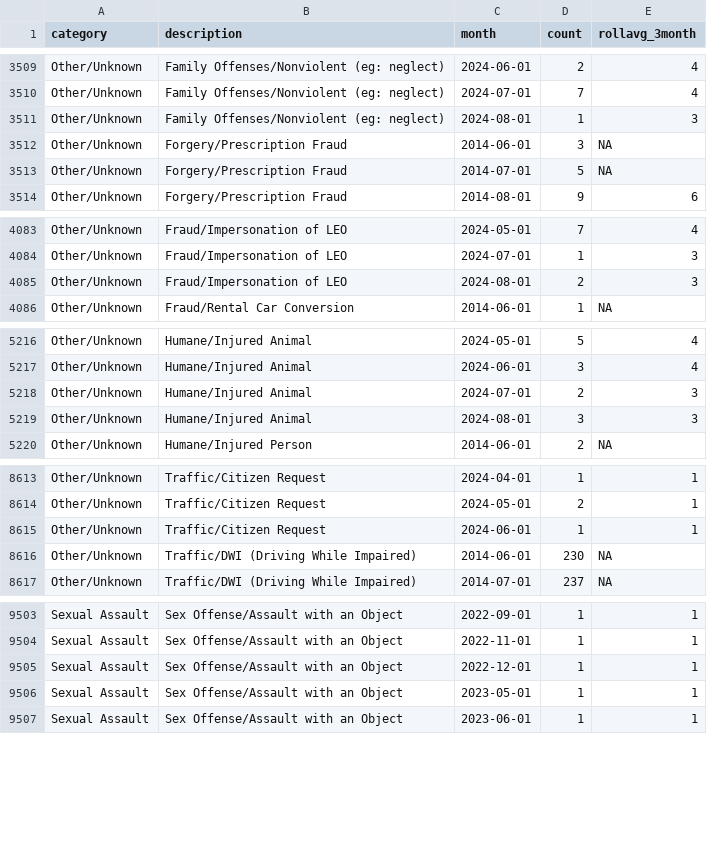
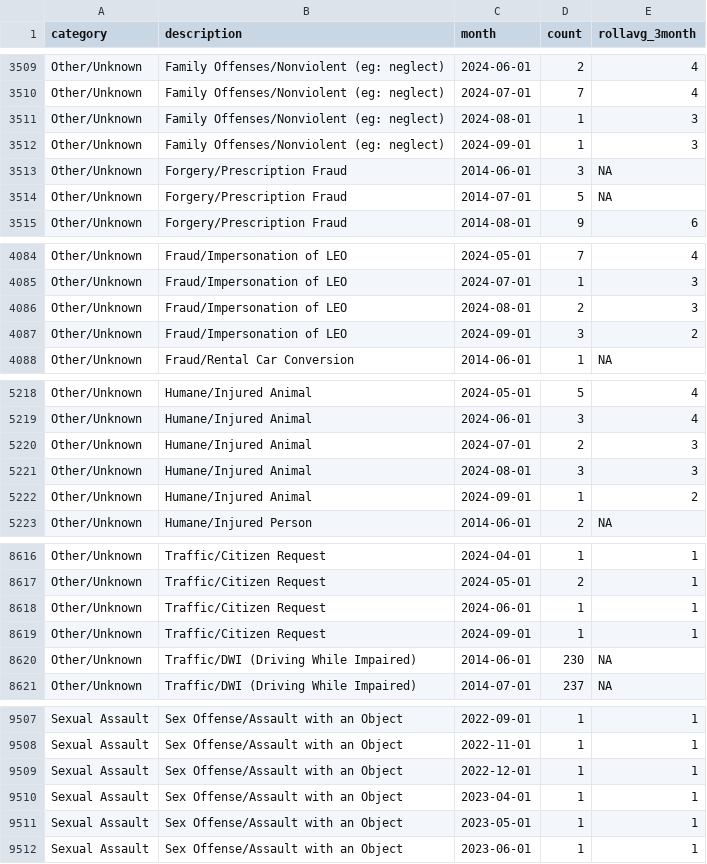
Before and after one commit to abcotvdata/safetytracker_raleigh, a CSV file: data/output/monthly/citywide_detailed_monthly.csv, drawn as a sheet; only a part is shown, gaps mark what is left out; the diff covers the shown part only.

Commit message:
New crime data collected

```diff
--- a/data/output/monthly/citywide_detailed_monthly.csv
+++ b/data/output/monthly/citywide_detailed_monthly.csv
@@ -3511,2 +3511,3 @@ Other/Unknown,Family Offenses/Nonviolent (eg: neglect),2024-07-01,7,4
 Other/Unknown,Family Offenses/Nonviolent (eg: neglect),2024-08-01,1,3
+Other/Unknown,Family Offenses/Nonviolent (eg: neglect),2024-09-01,1,3
 Other/Unknown,Forgery/Prescription Fraud,2014-06-01,3,NA
@@ -4085,2 +4086,3 @@ Other/Unknown,Fraud/Impersonation of LEO,2024-07-01,1,3
 Other/Unknown,Fraud/Impersonation of LEO,2024-08-01,2,3
+Other/Unknown,Fraud/Impersonation of LEO,2024-09-01,3,2
 Other/Unknown,Fraud/Rental Car Conversion,2014-06-01,1,NA
@@ -5219,2 +5221,3 @@ Other/Unknown,Humane/Injured Animal,2024-07-01,2,3
 Other/Unknown,Humane/Injured Animal,2024-08-01,3,3
+Other/Unknown,Humane/Injured Animal,2024-09-01,1,2
 Other/Unknown,Humane/Injured Person,2014-06-01,2,NA
@@ -8615,2 +8618,3 @@ Other/Unknown,Traffic/Citizen Request,2024-05-01,2,1
 Other/Unknown,Traffic/Citizen Request,2024-06-01,1,1
+Other/Unknown,Traffic/Citizen Request,2024-09-01,1,1
 Other/Unknown,Traffic/DWI (Driving While Impaired),2014-06-01,230,NA
@@ -9505,2 +9509,3 @@ Sexual Assault,Sex Offense/Assault with an Object,2022-11-01,1,1
 Sexual Assault,Sex Offense/Assault with an Object,2022-12-01,1,1
+Sexual Assault,Sex Offense/Assault with an Object,2023-04-01,1,1
 Sexual Assault,Sex Offense/Assault with an Object,2023-05-01,1,1
```
Also changed, not shown: 1 added row and 118 edited cells elsewhere in this file, data/output/districts/assaults_district.csv, data/output/districts/district_category.csv, 46 other files.
